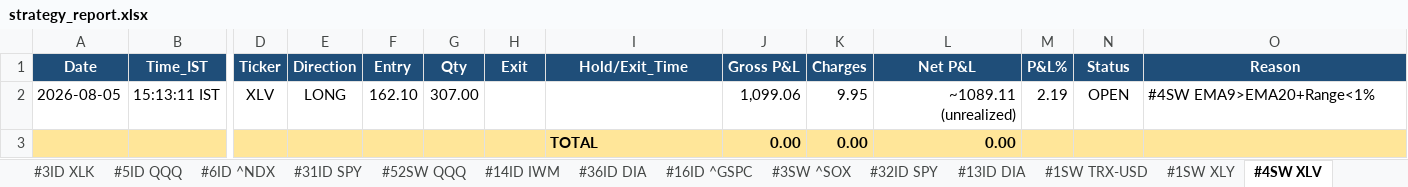
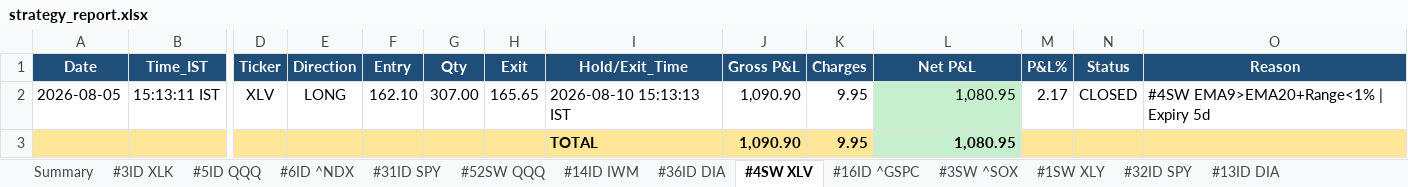
Before and after one commit to thokfoot/free-4-market-master, an Excel workbook: logs/strategy_report.xlsx, sheet #4SW XLV, drawn as a sheet; only a part is shown, gaps mark what is left out; values as stored, in another font and other column widths than the file's, no borders; removed rows and columns are numbered as before the commit, all else as after; rows hold the shown columns only; the diff names each change by its address in the sheet, - before the commit and + after, or states it on an @@ line.

```diff
--- a/logs/strategy_report.xlsx (sheet #4SW XLV)
+++ b/logs/strategy_report.xlsx (sheet #4SW XLV)
@@ sheet tab order changed: Summary | #3ID XLK | #5ID QQQ | #6ID ^NDX | #31ID SPY | #52SW QQQ | #14ID IWM | #36ID DIA | #4SW XLV | #16ID ^GSPC | #3SW ^SOX | #1SW XLY | #32ID SPY | #13ID DIA @@
-H2 (Exit): (empty)
+H2 (Exit): 165.65
-I2 (Hold/Exit_Time): (empty)
+I2 (Hold/Exit_Time): 2026-08-10 15:13:13 IST
-J2 (Gross P&L): 1,099.06
+J2 (Gross P&L): 1,090.90
-L2 (Net P&L): ~1089.11 (unrealized)
+L2 (Net P&L): 1,080.95
-L2 fill: none
+L2 fill: #C6EFCE
-M2 (P&L%): 2.19
+M2 (P&L%): 2.17
-N2 (Status): OPEN
+N2 (Status): CLOSED
-O2 (Reason): #4SW EMA9>EMA20+Range<1%
+O2 (Reason): #4SW EMA9>EMA20+Range<1% | Expiry 5d
-row 3:  |  |  |  |  |  |  | TOTAL | 0.00 | 0.00 | 0.00
+row 3:  |  |  |  |  |  |  | TOTAL | 1,090.90 | 9.95 | 1,080.95
```
Also changed, not shown: sheet Summary, sheet #1SW XLY, sheet #1SW XLC, sheet #1SW TRX-USD, sheet Portfolio, 5 other files.
